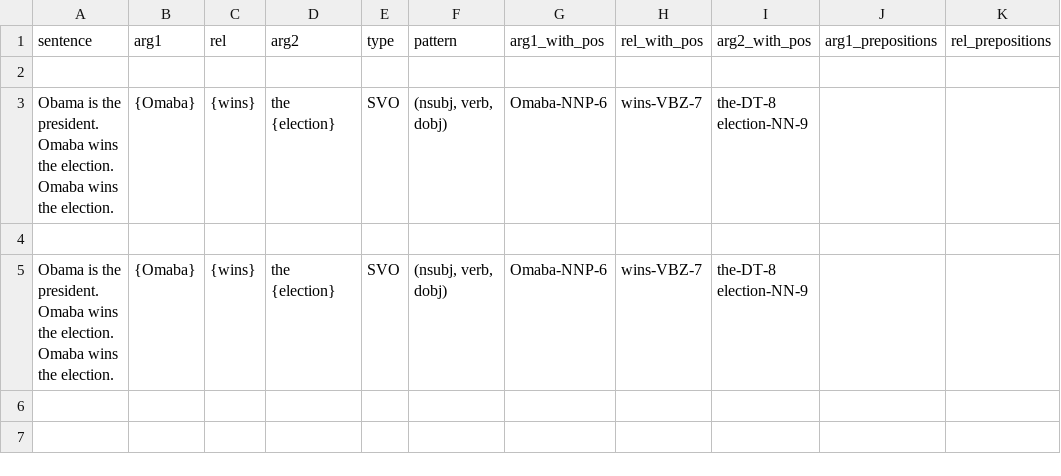
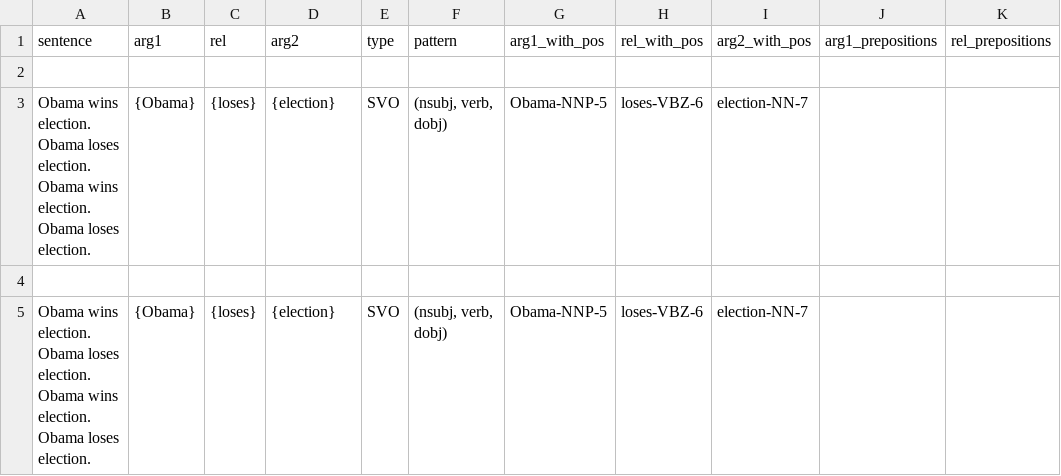
Before and after one commit to behnam354/Story-Miner-UI, a CSV file: app/Story-Miner-master/data/tweets_textOnly_sample.txt_relations_4.csv, drawn as a sheet; only a part is shown; the diff names each change by its address in the sheet, - before the commit and + after, or states it on an @@ line.

Commit message:
tables
tables

```diff
--- a/app/Story-Miner-master/data/tweets_textOnly_sample.txt_relations_4.csv
+++ b/app/Story-Miner-master/data/tweets_textOnly_sample.txt_relations_4.csv
-A3 (sentence): Obama is the president. Omaba wins the election. Omaba wins the election.
+A3 (sentence): Obama wins election. Obama loses election. Obama wins election. Obama loses election.
-B3 (arg1): {Omaba}
+B3 (arg1): {Obama}
-C3 (rel): {wins}
+C3 (rel): {loses}
-D3 (arg2): the {election}
+D3 (arg2): {election}
-G3 (arg1_with_pos): Omaba-NNP-6
+G3 (arg1_with_pos): Obama-NNP-5
-H3 (rel_with_pos): wins-VBZ-7
+H3 (rel_with_pos): loses-VBZ-6
-I3 (arg2_with_pos): the-DT-8 election-NN-9
+I3 (arg2_with_pos): election-NN-7
-A5 (sentence): Obama is the president. Omaba wins the election. Omaba wins the election.
+A5 (sentence): Obama wins election. Obama loses election. Obama wins election. Obama loses election.
-B5 (arg1): {Omaba}
+B5 (arg1): {Obama}
-C5 (rel): {wins}
+C5 (rel): {loses}
-D5 (arg2): the {election}
+D5 (arg2): {election}
-G5 (arg1_with_pos): Omaba-NNP-6
+G5 (arg1_with_pos): Obama-NNP-5
-H5 (rel_with_pos): wins-VBZ-7
+H5 (rel_with_pos): loses-VBZ-6
-I5 (arg2_with_pos): the-DT-8 election-NN-9
+I5 (arg2_with_pos): election-NN-7
```
Also changed, not shown: 8 other files.
